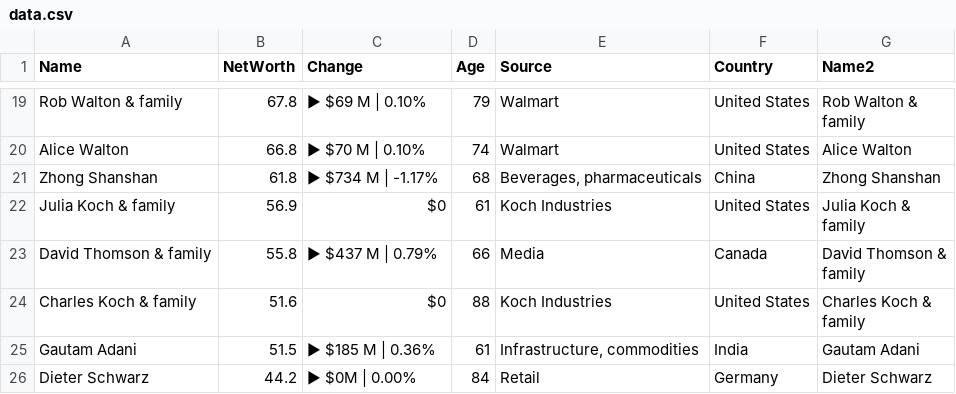
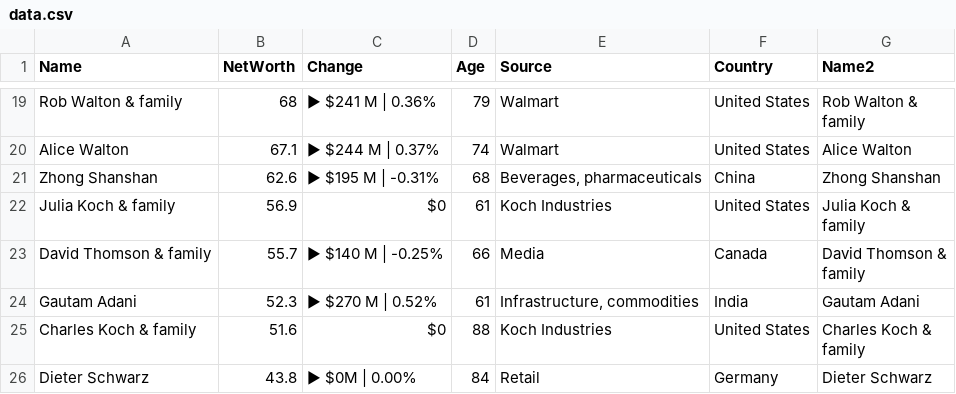
Before and after one commit to ckr4/bnaires, a CSV file: bnaires/data.csv, drawn as a sheet; only a part is shown, gaps mark what is left out; removed rows and columns are numbered as before the commit, all else as after; the diff covers the shown part only; the diff names each change by its address in the sheet, - before the commit and + after, or states it on an @@ line.

```diff
--- a/bnaires/data.csv
+++ b/bnaires/data.csv
-B19 (NetWorth): 67.8
+B19 (NetWorth): 68
-C19 (Change): ▶ $69 M | 0.10%
+C19 (Change): ▶ $241 M | 0.36%
-B20 (NetWorth): 66.8
+B20 (NetWorth): 67.1
-C20 (Change): ▶ $70 M | 0.10%
+C20 (Change): ▶ $244 M | 0.37%
-B21 (NetWorth): 61.8
+B21 (NetWorth): 62.6
-C21 (Change): ▶ $734 M | -1.17%
+C21 (Change): ▶ $195 M | -0.31%
-B23 (NetWorth): 55.8
+B23 (NetWorth): 55.7
-C23 (Change): ▶ $437 M | 0.79%
+C23 (Change): ▶ $140 M | -0.25%
+row 24: Gautam Adani | 52.3 | ▶ $270 M | 0.52% | 61 | Infrastructure, commodities | India | Gautam Adani
-row 25: Gautam Adani | 51.5 | ▶ $185 M | 0.36% | 61 | Infrastructure, commodities | India | Gautam Adani
-B26 (NetWorth): 44.2
+B26 (NetWorth): 43.8
```
Also changed, not shown: 2 added rows, 2 removed rows and 27 edited cells elsewhere in this file, 1 other file.
